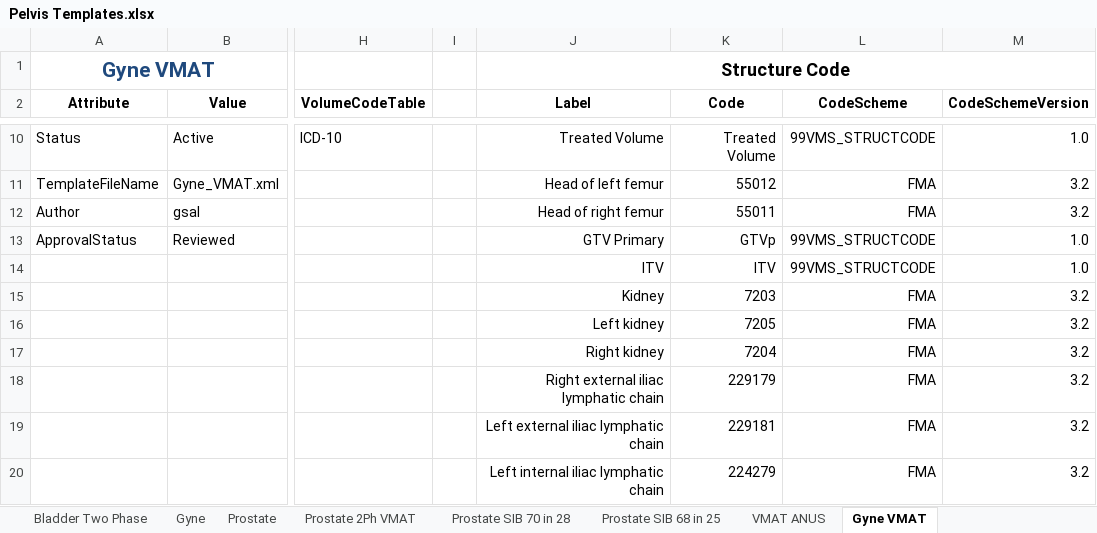
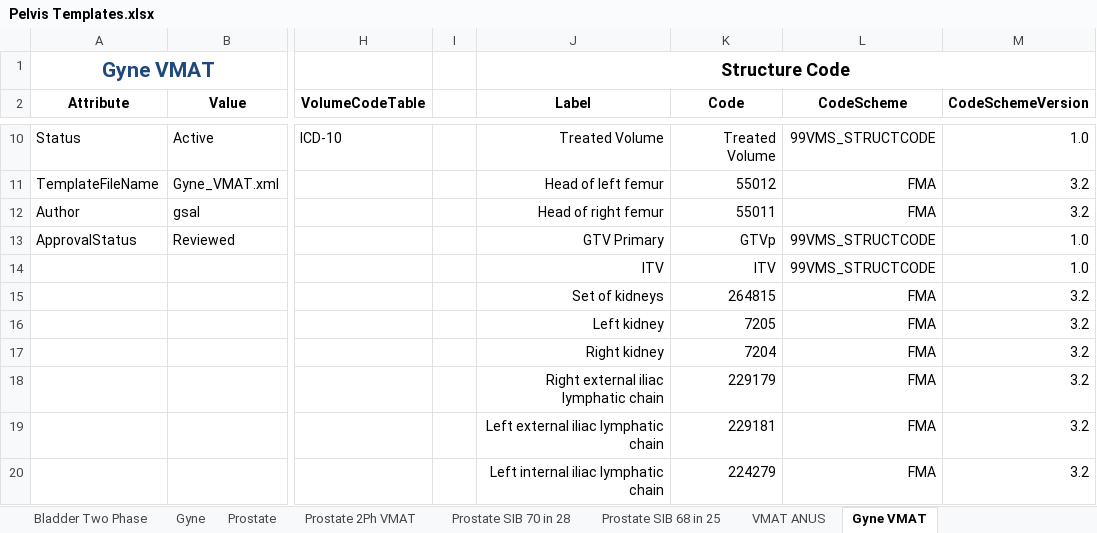
Before and after one commit to GregSal/Template-Management, an Excel workbook: External Beam Templates/Structure Templates/Template Spreadsheets/Pelvis Templates.xlsx, sheet Gyne VMAT, drawn as a sheet; only a part is shown, gaps mark what is left out; values as stored, in another font and other column widths than the file's, no borders; table styles not drawn; the diff names each change by its address in the sheet, - before the commit and + after, or states it on an @@ line.

Commit message:
Prostate Notes and Kidney code
Changed structure ID for iliac nodes in prostate and fixed FMA code for kidneys B

```diff
--- a/External Beam Templates/Structure Templates/Template Spreadsheets/Pelvis Templates.xlsx (sheet Gyne VMAT)
+++ b/External Beam Templates/Structure Templates/Template Spreadsheets/Pelvis Templates.xlsx (sheet Gyne VMAT)
-J15 (Label): Kidney
+J15 (Label): Set of kidneys
-K15 (Code): 7203
+K15 (Code): 264815
```
Also changed, not shown: sheet Prostate, sheet Prostate 2Ph VMAT, sheet Prostate SIB 68 in 25, sheet Prostate SIB 70 in 28, formulas that keep their value, External Beam Templates/Structure Templates/Template Spreadsheets/Basic Templates.xlsx, External Beam Templates/Structure Templates/Template Spreadsheets/Chest and Abdomen Templates.xlsx, 27 other files.
